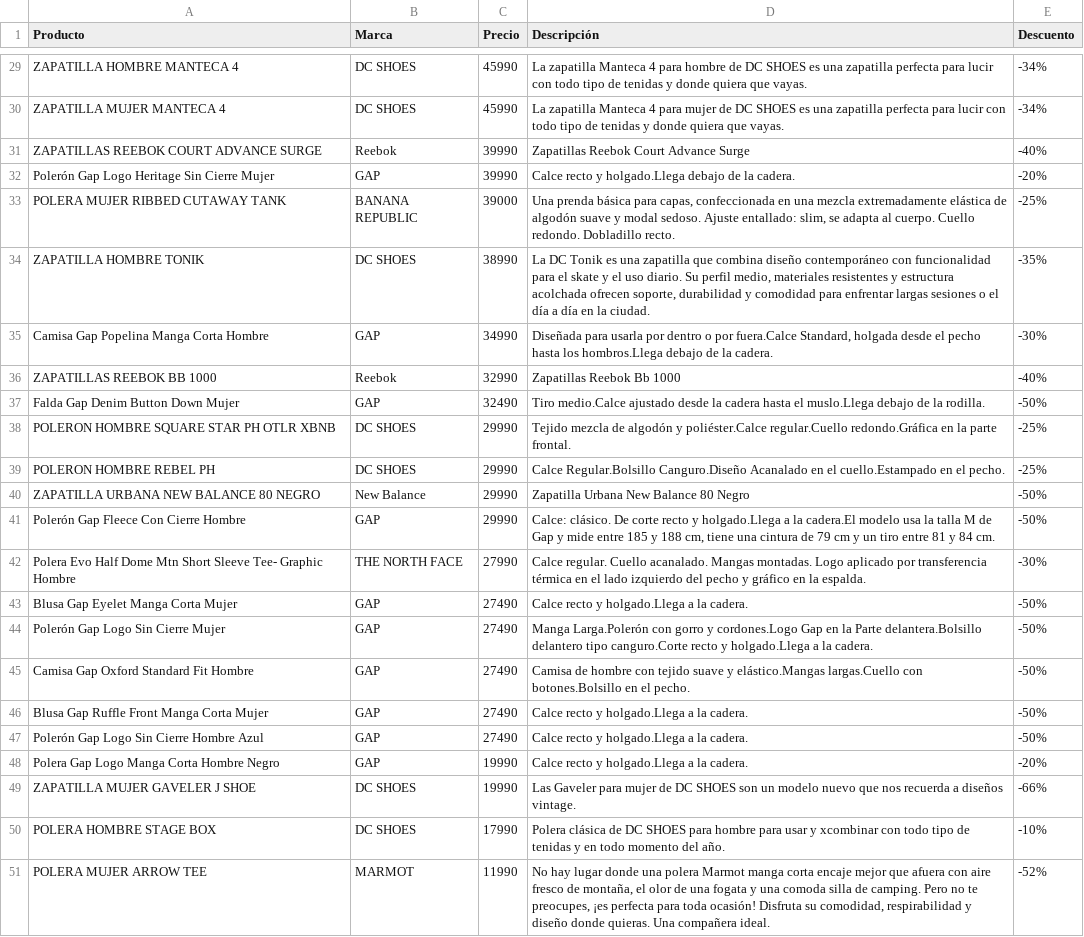
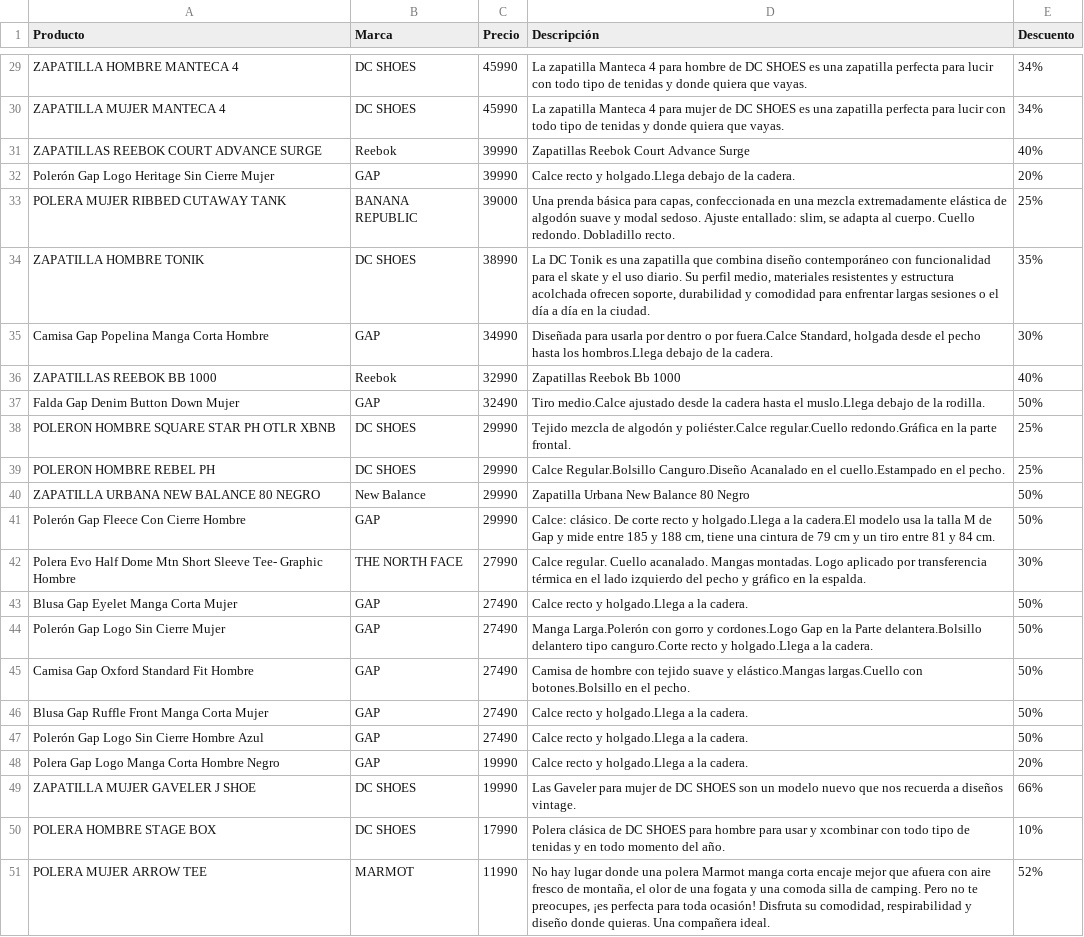
Before and after one commit to LuengoJavier/Tarea_Grupo_4, a CSV file: tabla_p1_g4.csv, drawn as a sheet; only a part is shown, gaps mark what is left out; the diff covers the shown part only; the diff names each change by its address in the sheet, - before the commit and + after, or states it on an @@ line.

Commit message:
Se arregla formato de la columna descuento de -20% a 20%

```diff
--- a/tabla_p1_g4.csv
+++ b/tabla_p1_g4.csv
-E29:E30 (Descuento): -34%
+E29:E30 (Descuento): 34%
-E31 (Descuento): -40%
+E31 (Descuento): 40%
-E32 (Descuento): -20%
+E32 (Descuento): 20%
-E33 (Descuento): -25%
+E33 (Descuento): 25%
-E34 (Descuento): -35%
+E34 (Descuento): 35%
-E35 (Descuento): -30%
+E35 (Descuento): 30%
-E36 (Descuento): -40%
+E36 (Descuento): 40%
-E37 (Descuento): -50%
+E37 (Descuento): 50%
-E38:E39 (Descuento): -25%
+E38:E39 (Descuento): 25%
-E40:E41 (Descuento): -50%
+E40:E41 (Descuento): 50%
-E42 (Descuento): -30%
+E42 (Descuento): 30%
-E43:E47 (Descuento): -50%
+E43:E47 (Descuento): 50%
-E48 (Descuento): -20%
+E48 (Descuento): 20%
-E49 (Descuento): -66%
+E49 (Descuento): 66%
-E50 (Descuento): -10%
+E50 (Descuento): 10%
-E51 (Descuento): -52%
+E51 (Descuento): 52%
```
Also changed, not shown: 27 edited cells elsewhere in this file, 1 other file.
